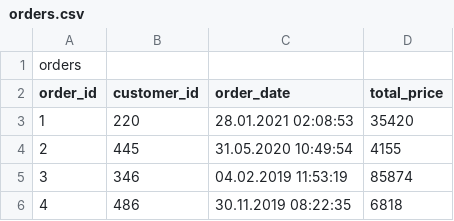
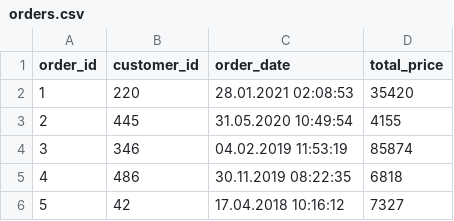
Before and after one commit to vindem22/DB3, a CSV file: orders.csv, drawn as a sheet; only a part is shown; the shorter side is filled out with more unchanged rows.

```diff
--- a/orders.csv
+++ b/orders.csv
@@ -1,2 +1 @@
-orders
 order_id;customer_id;order_date;total_price
```
Also changed, not shown: 11 other files.
